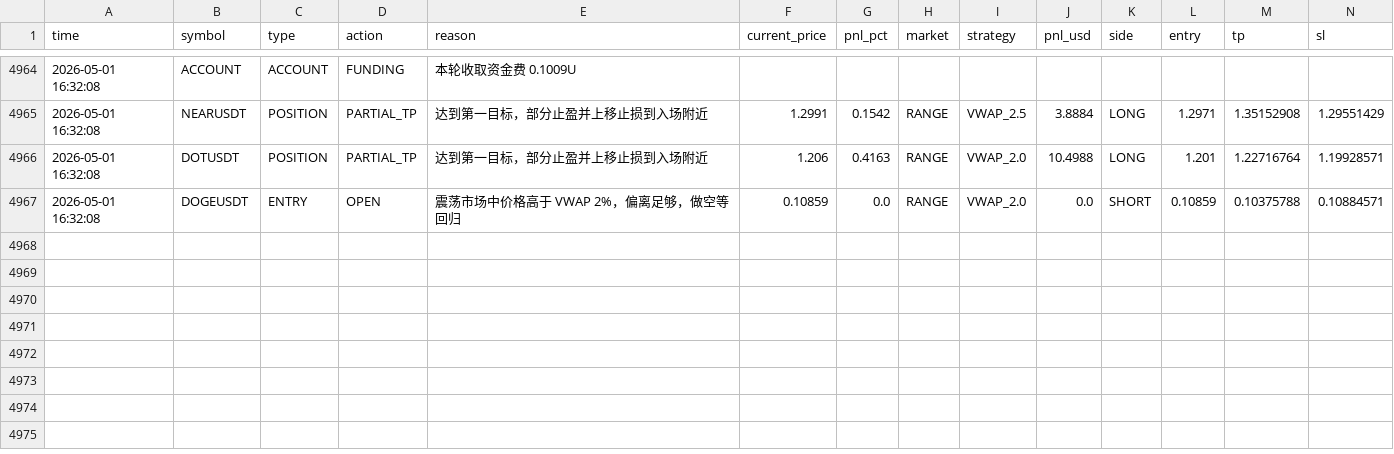
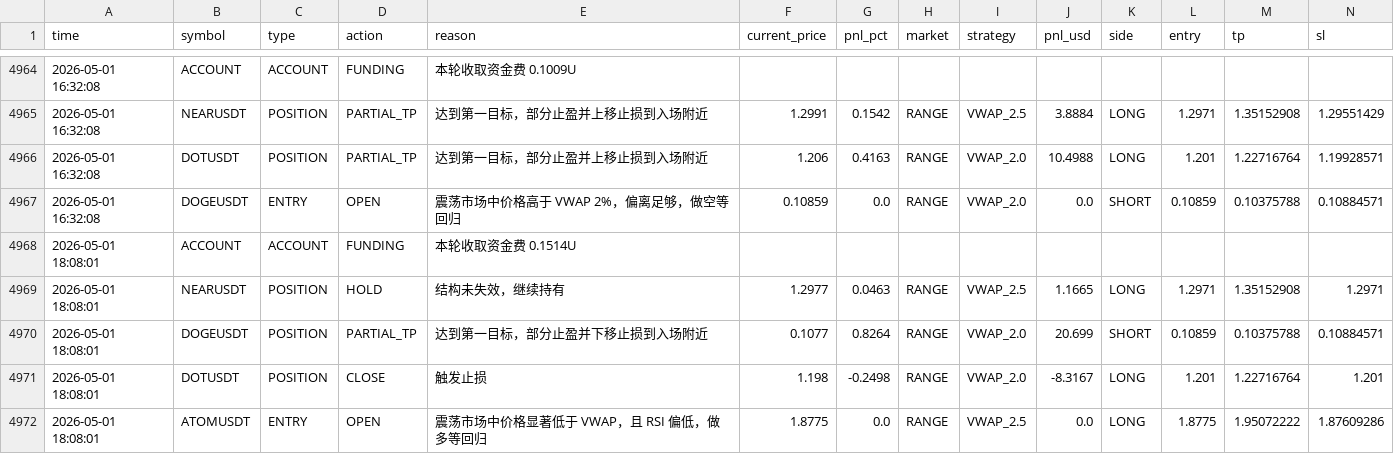
Before and after one commit to jihong0726/Back-Test, a CSV file: reports/decision_log.csv, drawn as a sheet; only a part is shown, gaps mark what is left out; rows hold the shown columns only; the diff names each change by its address in the sheet, - before the commit and + after, or states it on an @@ line.

```diff
--- a/reports/decision_log.csv
+++ b/reports/decision_log.csv
+row 4968: 2026-05-01 18:08:01 | ACCOUNT | ACCOUNT | FUNDING | 本轮收取资金费 0.1514U
+row 4969: 2026-05-01 18:08:01 | NEARUSDT | POSITION | HOLD | 结构未失效，继续持有 | 1.2977 | 0.0463 | RANGE | VWAP_2.5 | 1.1665 | LONG | 1.2971 | 1.35152908 | 1.2971
+row 4970: 2026-05-01 18:08:01 | DOGEUSDT | POSITION | PARTIAL_TP | 达到第一目标，部分止盈并下移止损到入场附近 | 0.1077 | 0.8264 | RANGE | VWAP_2.0 | 20.699 | SHORT | 0.10859 | 0.10375788 | 0.10884571
+row 4971: 2026-05-01 18:08:01 | DOTUSDT | POSITION | CLOSE | 触发止损 | 1.198 | -0.2498 | RANGE | VWAP_2.0 | -8.3167 | LONG | 1.201 | 1.22716764 | 1.201
+row 4972: 2026-05-01 18:08:01 | ATOMUSDT | ENTRY | OPEN | 震荡市场中价格显著低于 VWAP，且 RSI 偏低，做多等回归 | 1.8775 | 0.0 | RANGE | VWAP_2.5 | 0.0 | LONG | 1.8775 | 1.95072222 | 1.87609286
```
Also changed, not shown: reports/market_scan.csv, reports/signals.csv, 3 other files.
